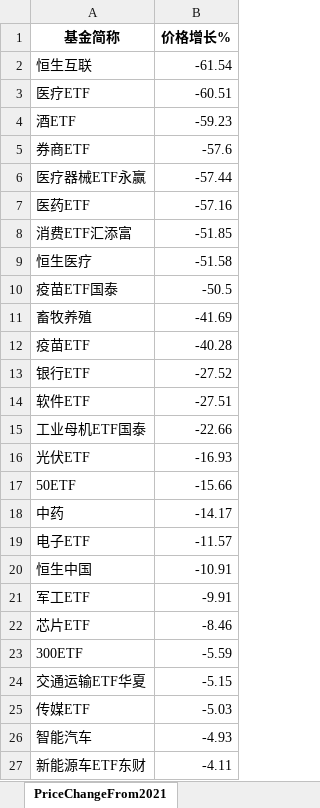
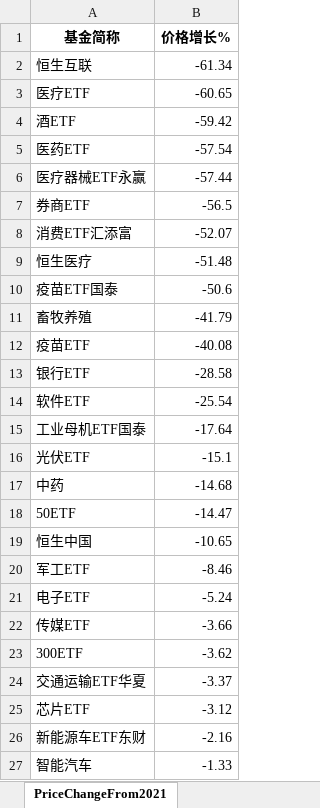
Before and after one commit to digital-era/AIPEMarketData, an Excel workbook: data/AIPEMarketData.xlsx, sheet PriceChangeFrom2021, drawn as a sheet; only a part is shown; values as stored, in another font and other column widths than the file's, no borders; removed rows and columns are numbered as before the commit, all else as after; the diff covers the shown part only; the diff names each change by its address in the sheet, - before the commit and + after, or states it on an @@ line.

```diff
--- a/data/AIPEMarketData.xlsx (sheet PriceChangeFrom2021)
+++ b/data/AIPEMarketData.xlsx (sheet PriceChangeFrom2021)
-B2 (价格增长%): -61.54
+B2 (价格增长%): -61.34
-B3 (价格增长%): -60.51
+B3 (价格增长%): -60.65
-B4 (价格增长%): -59.23
+B4 (价格增长%): -59.42
-row 5: 券商ETF | -57.6
+row 5: 医药ETF | -57.54
-row 7: 医药ETF | -57.16
+row 7: 券商ETF | -56.5
-B8 (价格增长%): -51.85
+B8 (价格增长%): -52.07
-B9 (价格增长%): -51.58
+B9 (价格增长%): -51.48
-B10 (价格增长%): -50.5
+B10 (价格增长%): -50.6
-B11 (价格增长%): -41.69
+B11 (价格增长%): -41.79
-B12 (价格增长%): -40.28
+B12 (价格增长%): -40.08
-B13 (价格增长%): -27.52
+B13 (价格增长%): -28.58
-B14 (价格增长%): -27.51
+B14 (价格增长%): -25.54
-B15 (价格增长%): -22.66
+B15 (价格增长%): -17.64
-B16 (价格增长%): -16.93
+B16 (价格增长%): -15.1
-row 17: 50ETF | -15.66
-B17 (价格增长%): -14.17
+B17 (价格增长%): -14.68
-row 19: 电子ETF | -11.57
+row 18: 50ETF | -14.47
-B19 (价格增长%): -10.91
+B19 (价格增长%): -10.65
-B20 (价格增长%): -9.91
+B20 (价格增长%): -8.46
-row 22: 芯片ETF | -8.46
+row 21: 电子ETF | -5.24
+row 22: 传媒ETF | -3.66
-B23 (价格增长%): -5.59
+B23 (价格增长%): -3.62
-B24 (价格增长%): -5.15
+B24 (价格增长%): -3.37
-row 25: 传媒ETF | -5.03
-row 26: 智能汽车 | -4.93
+row 25: 芯片ETF | -3.12
-B26 (价格增长%): -4.11
+B26 (价格增长%): -2.16
+row 27: 智能汽车 | -1.33
```
Also changed, not shown: 11 added rows, 11 removed rows and 24 edited cells elsewhere in this sheet, sheet PriceThisYearChange, sheet ShareChangeFrom2021, sheet ShareThisYearChange, sheet TopStockIn5DaysMainFund, sheet TopStockInTopPotScore, sheet ARGroup, 7 more sheets, 15 other files.
